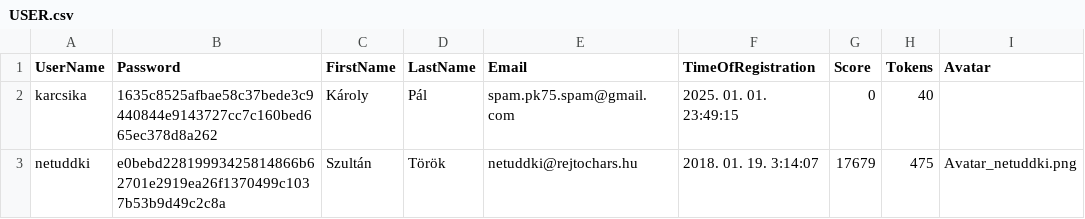
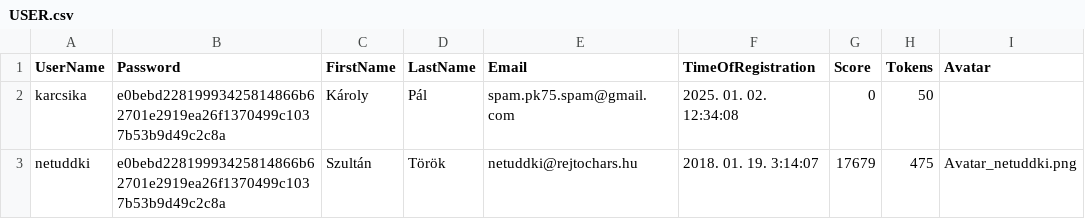
Before and after one commit to petekrisz/Nonogram, a CSV file: APP/nonogram/DB/USER.csv, drawn as a sheet.

```diff
--- a/APP/nonogram/DB/USER.csv
+++ b/APP/nonogram/DB/USER.csv
@@ -1,3 +1,3 @@
 UserName;Password;FirstName;LastName;Email;TimeOfRegistration;Score;Tokens;Avatar
-karcsika;1635c8525afbae58c37bede3c9440844e9143727cc7c160bed665ec378d8a262;Károly;Pál;spam.pk75.spam@gmail.com;2025. 01. 01. 23:49:15;0;40;
+karcsika;e0bebd22819993425814866b62701e2919ea26f1370499c1037b53b9d49c2c8a;Károly;Pál;spam.pk75.spam@gmail.com;2025. 01. 02. 12:34:08;0;50;
 netuddki;e0bebd22819993425814866b62701e2919ea26f1370499c1037b53b9d49c2c8a;Szultán;Török;netuddki@rejtochars.hu;2018. 01. 19. 3:14:07;17679;475;Avatar_netuddki.png
```
Also changed, not shown: APP/nonogram/DB/USERIMAGE.csv, 3 other files.
